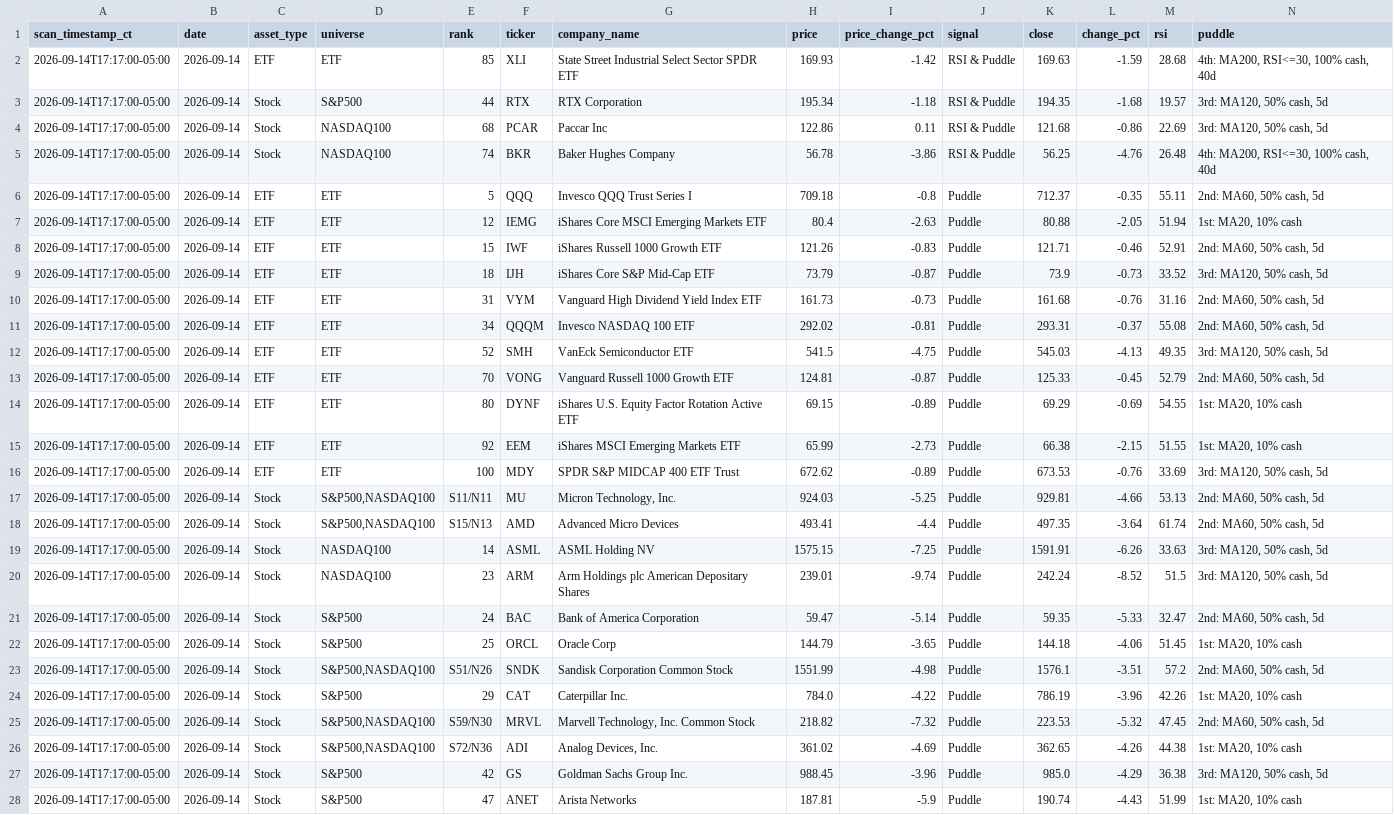
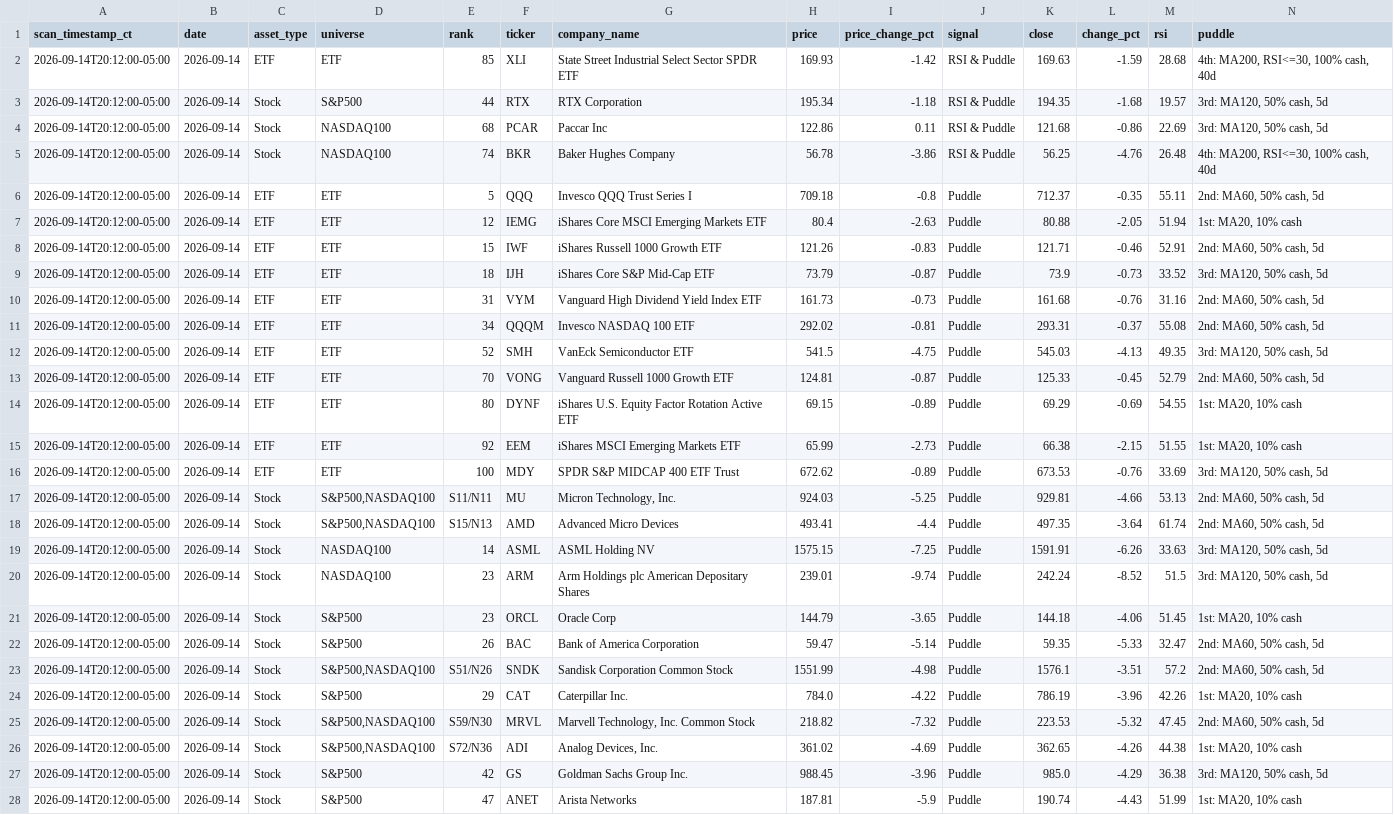
Before and after one commit to jangjb1204-sys/puddle-signal-dashboard, a CSV file: signal_scans/signal_scan_20260914.csv, drawn as a sheet; only a part is shown; removed rows and columns are numbered as before the commit, all else as after; the diff covers the shown part only; the diff names each change by its address in the sheet, - before the commit and + after, or states it on an @@ line.

```diff
--- a/signal_scans/signal_scan_20260914.csv
+++ b/signal_scans/signal_scan_20260914.csv
-A2:A20 (scan_timestamp_ct): 2026-09-14T17:17:00-05:00
+A2:A20 (scan_timestamp_ct): 2026-09-14T20:12:00-05:00
-row 21: 2026-09-14T17:17:00-05:00 | 2026-09-14 | Stock | S&P500 | 24 | BAC | Bank of America Corporation | 59.47 | -5.14 | Puddle | 59.35 | -5.33 | 32.47 | 2nd: MA60, 50% cash, 5d
-A21 (scan_timestamp_ct): 2026-09-14T17:17:00-05:00
+A21 (scan_timestamp_ct): 2026-09-14T20:12:00-05:00
-E21 (rank): 25
+E21 (rank): 23
+row 22: 2026-09-14T20:12:00-05:00 | 2026-09-14 | Stock | S&P500 | 26 | BAC | Bank of America Corporation | 59.47 | -5.14 | Puddle | 59.35 | -5.33 | 32.47 | 2nd: MA60, 50% cash, 5d
-A23:A28 (scan_timestamp_ct): 2026-09-14T17:17:00-05:00
+A23:A28 (scan_timestamp_ct): 2026-09-14T20:12:00-05:00
```
Also changed, not shown: 14 edited cells elsewhere in this file, 1 other file.
